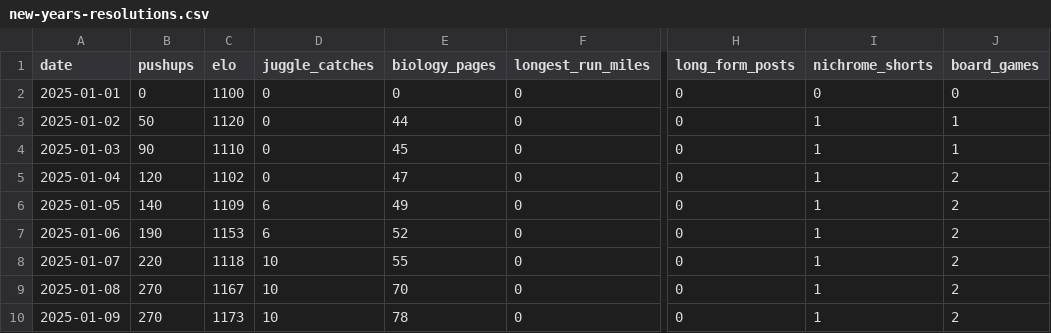
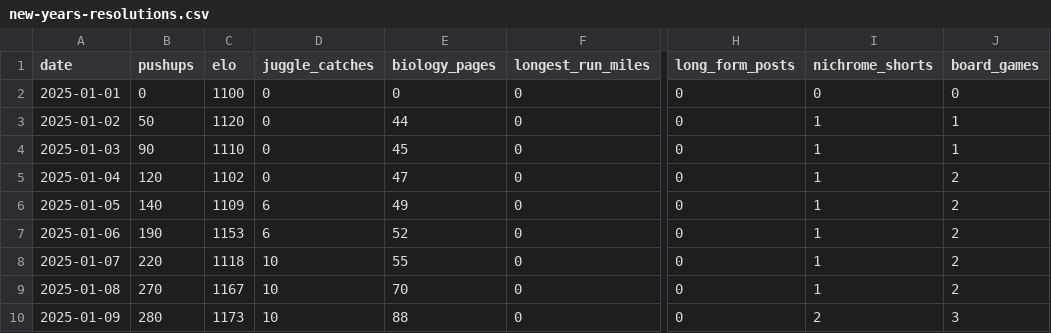
Before and after one commit to Arun2642/arunjohnson-site, a CSV file: data/new-years-resolutions.csv, drawn as a sheet; only a part is shown, gaps mark what is left out; the diff names each change by its address in the sheet, - before the commit and + after, or states it on an @@ line.

Commit message:
Updated resolutions data

```diff
--- a/data/new-years-resolutions.csv
+++ b/data/new-years-resolutions.csv
-B10 (pushups): 270
+B10 (pushups): 280
-E10 (biology_pages): 78
+E10 (biology_pages): 88
-I10 (nichrome_shorts): 1
+I10 (nichrome_shorts): 2
-J10 (board_games): 2
+J10 (board_games): 3
```
